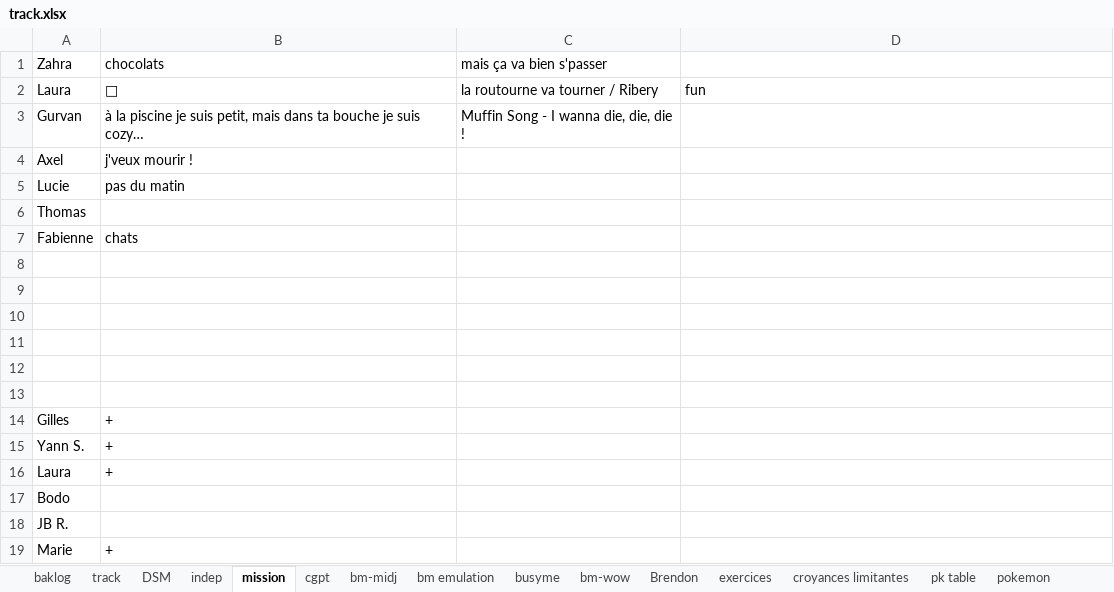
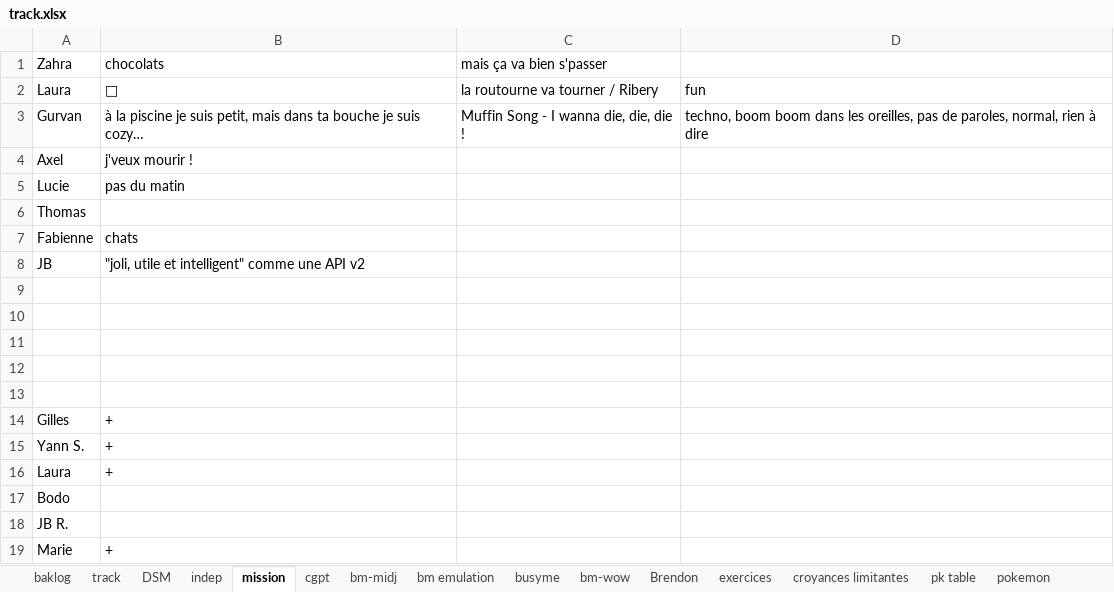
Before and after one commit to lenopgm/notes, an Excel workbook: track.xlsx, sheet mission, drawn as a sheet; values as stored, in another font and other column widths than the file's, no borders; the diff names each change by its address in the sheet, - before the commit and + after, or states it on an @@ line.

```diff
--- a/track.xlsx (sheet mission)
+++ b/track.xlsx (sheet mission)
-D3: (empty)
+D3: techno, boom boom dans les oreilles, pas de paroles, normal, rien à dire
-row 8: (empty)
+row 8: JB | "joli, utile et intelligent" comme une API v2
```
Also changed, not shown: sheet track, sheet DSM, sheet baklog, 7 other files.
